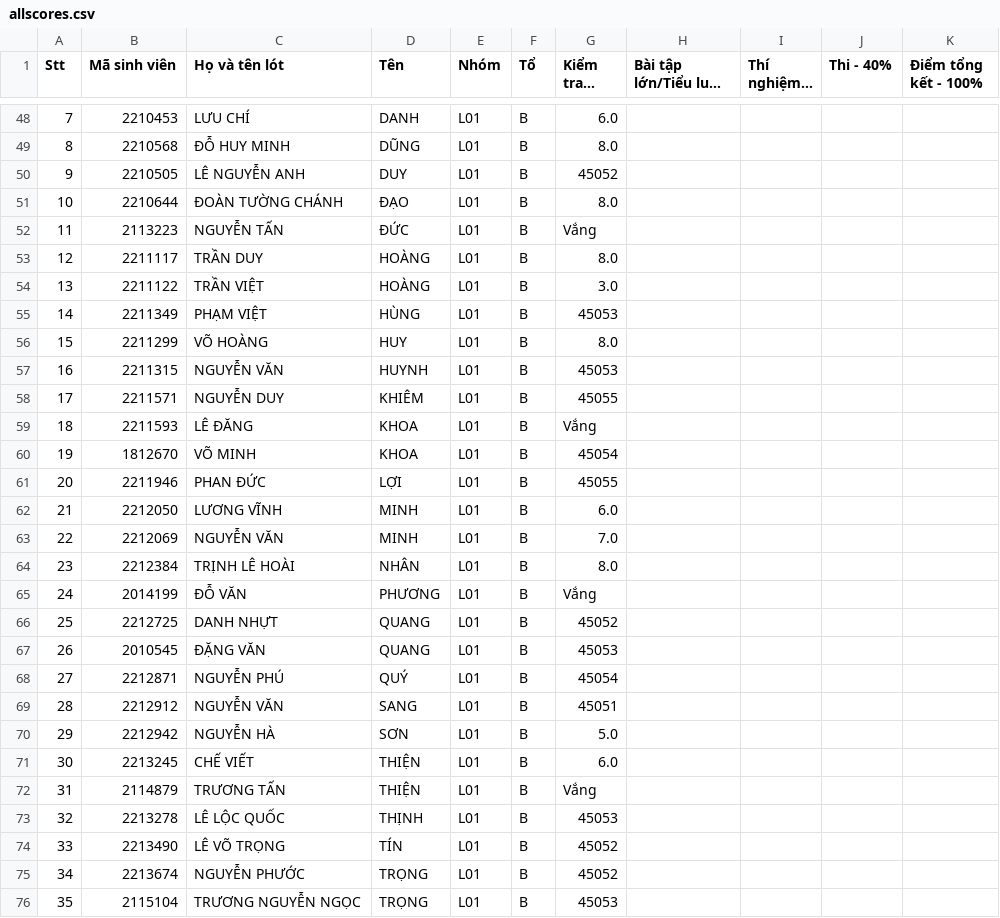
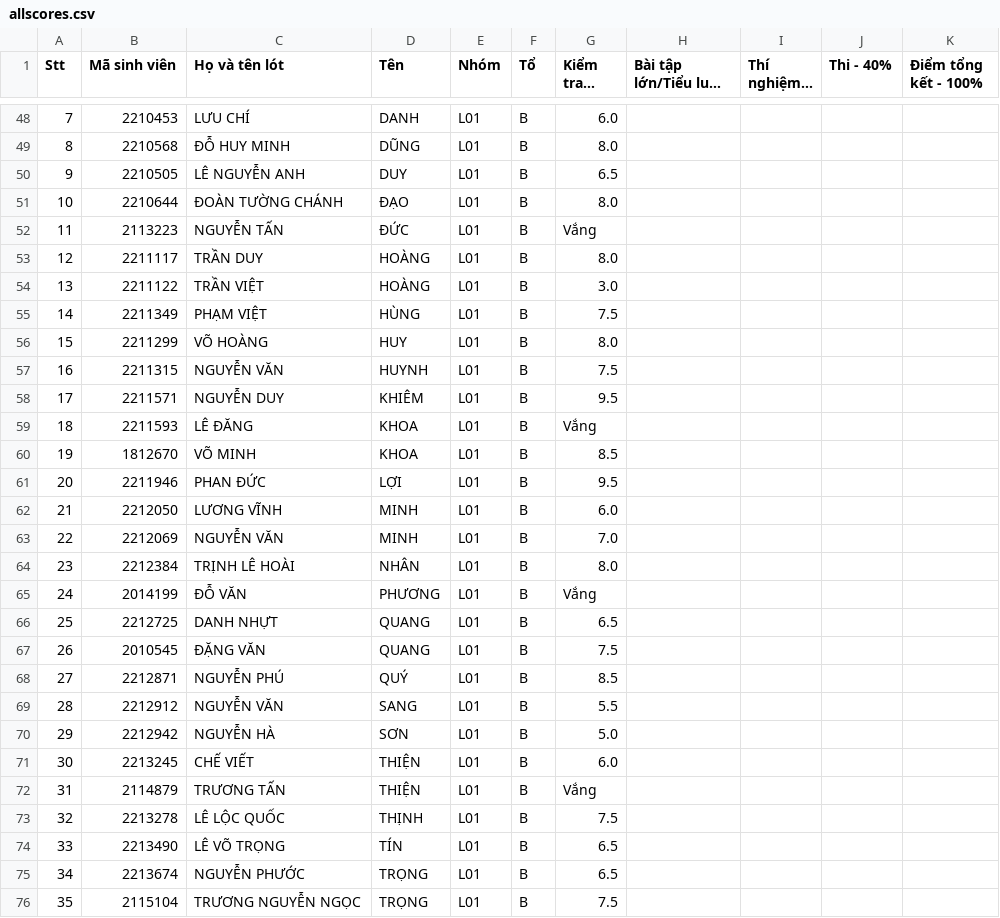
Before and after one commit to ThanhBinhTran/ThanhBinhTran.github.io, a CSV file: DigitalSystemDesignHDLScore/2023_HK222/allscores.csv, drawn as a sheet; only a part is shown, gaps mark what is left out; long unchanged cells end in …; the diff covers the shown part only; the diff names each change by its address in the sheet, - before the commit and + after, or states it on an @@ line.

Commit message:
update web features

```diff
--- a/DigitalSystemDesignHDLScore/2023_HK222/allscores.csv
+++ b/DigitalSystemDesignHDLScore/2023_HK222/allscores.csv
-G50 (Kiểm tra - 20%): 45052
+G50 (Kiểm tra - 20%): 6.5
-G55 (Kiểm tra - 20%): 45053
+G55 (Kiểm tra - 20%): 7.5
-G57 (Kiểm tra - 20%): 45053
+G57 (Kiểm tra - 20%): 7.5
-G58 (Kiểm tra - 20%): 45055
+G58 (Kiểm tra - 20%): 9.5
-G60 (Kiểm tra - 20%): 45054
+G60 (Kiểm tra - 20%): 8.5
-G61 (Kiểm tra - 20%): 45055
+G61 (Kiểm tra - 20%): 9.5
-G66 (Kiểm tra - 20%): 45052
+G66 (Kiểm tra - 20%): 6.5
-G67 (Kiểm tra - 20%): 45053
+G67 (Kiểm tra - 20%): 7.5
-G68 (Kiểm tra - 20%): 45054
+G68 (Kiểm tra - 20%): 8.5
-G69 (Kiểm tra - 20%): 45051
+G69 (Kiểm tra - 20%): 5.5
-G73 (Kiểm tra - 20%): 45053
+G73 (Kiểm tra - 20%): 7.5
-G74:G75 (Kiểm tra - 20%): 45052
+G74:G75 (Kiểm tra - 20%): 6.5
-G76 (Kiểm tra - 20%): 45053
+G76 (Kiểm tra - 20%): 7.5
```
Also changed, not shown: 84 edited cells elsewhere in this file.
